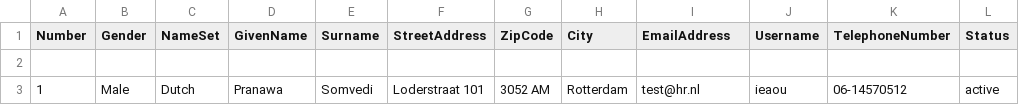
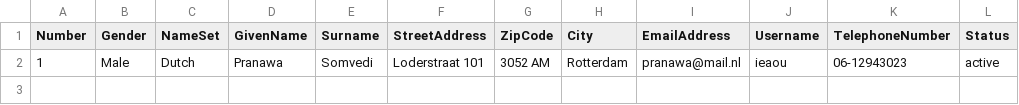
Before and after one commit to Shinzai/PLS, a CSV file: data/backup/librarians.csv (was librarian.csv), drawn as a sheet.

```diff
--- a/librarian.csv
+++ b/data/backup/librarians.csv
@@ -1,3 +1,2 @@
 Number,Gender,NameSet,GivenName,Surname,StreetAddress,ZipCode,City,EmailAddress,Username,TelephoneNumber,Status
-
-1,Male,Dutch,Pranawa,Somvedi,Loderstraat 101,3052 AM,Rotterdam,test@hr.nl,ieaou,06-14570512,active
+1,Male,Dutch,Pranawa,Somvedi,Loderstraat 101,3052 AM,Rotterdam,pranawa@mail.nl,ieaou,06-12943023,active
```
Also changed, not shown: 19 other files.
